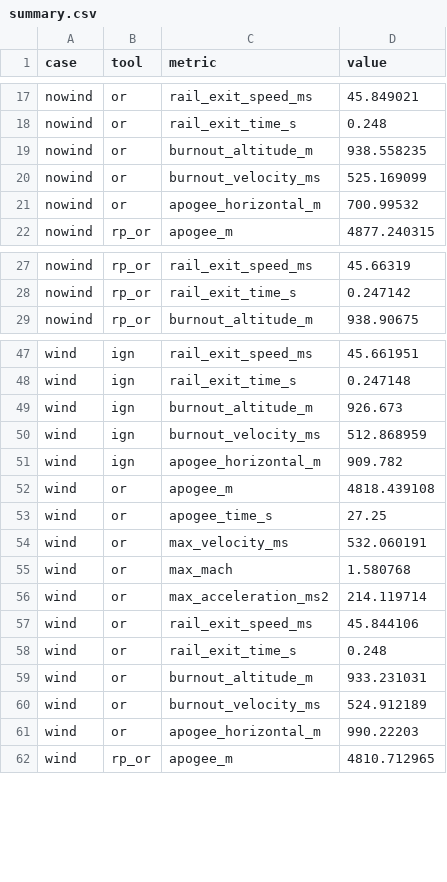
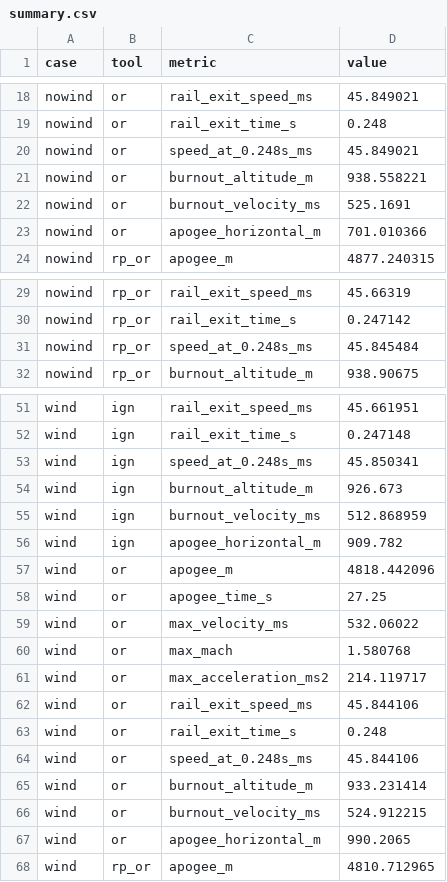
Before and after one commit to ddd3h/ignisyeet, a CSV file: doc/data/xcheck_tools/summary.csv, drawn as a sheet; only a part is shown, gaps mark what is left out; the diff covers the shown part only.

Commit message:
docs: scripts and data for the gravity variant, the OpenRocket mass properties and the nose fit; rail-exit explanation

```diff
--- a/doc/data/xcheck_tools/summary.csv
+++ b/doc/data/xcheck_tools/summary.csv
@@ -18,5 +19,6 @@ nowind,or,rail_exit_speed_ms,45.849021
 nowind,or,rail_exit_time_s,0.248
-nowind,or,burnout_altitude_m,938.558235
-nowind,or,burnout_velocity_ms,525.169099
-nowind,or,apogee_horizontal_m,700.99532
+nowind,or,speed_at_0.248s_ms,45.849021
+nowind,or,burnout_altitude_m,938.558221
+nowind,or,burnout_velocity_ms,525.1691
+nowind,or,apogee_horizontal_m,701.010366
 nowind,rp_or,apogee_m,4877.240315
@@ -28,2 +30,3 @@ nowind,rp_or,rail_exit_speed_ms,45.66319
 nowind,rp_or,rail_exit_time_s,0.247142
+nowind,rp_or,speed_at_0.248s_ms,45.845484
 nowind,rp_or,burnout_altitude_m,938.90675
@@ -48,2 +52,3 @@ wind,ign,rail_exit_speed_ms,45.661951
 wind,ign,rail_exit_time_s,0.247148
+wind,ign,speed_at_0.248s_ms,45.850341
 wind,ign,burnout_altitude_m,926.673
@@ -51,12 +56,13 @@ wind,ign,burnout_velocity_ms,512.868959
 wind,ign,apogee_horizontal_m,909.782
-wind,or,apogee_m,4818.439108
+wind,or,apogee_m,4818.442096
 wind,or,apogee_time_s,27.25
-wind,or,max_velocity_ms,532.060191
+wind,or,max_velocity_ms,532.06022
 wind,or,max_mach,1.580768
-wind,or,max_acceleration_ms2,214.119714
+wind,or,max_acceleration_ms2,214.119717
 wind,or,rail_exit_speed_ms,45.844106
 wind,or,rail_exit_time_s,0.248
-wind,or,burnout_altitude_m,933.231031
-wind,or,burnout_velocity_ms,524.912189
-wind,or,apogee_horizontal_m,990.22203
+wind,or,speed_at_0.248s_ms,45.844106
+wind,or,burnout_altitude_m,933.231414
+wind,or,burnout_velocity_ms,524.912215
+wind,or,apogee_horizontal_m,990.2065
 wind,rp_or,apogee_m,4810.712965
```
Also changed, not shown: 4 added rows and 1 edited cell elsewhere in this file, doc/data/xcheck_tools/alpha_wind.csv, doc/data/xcheck_tools/components_or.csv, 15 other files.
